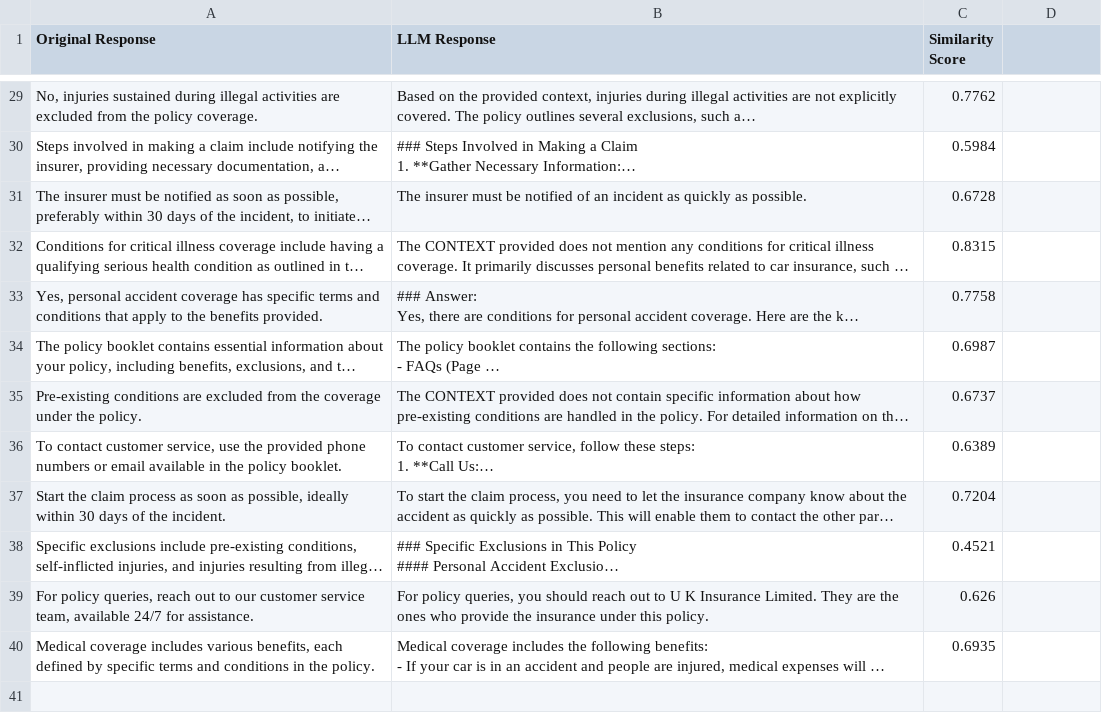
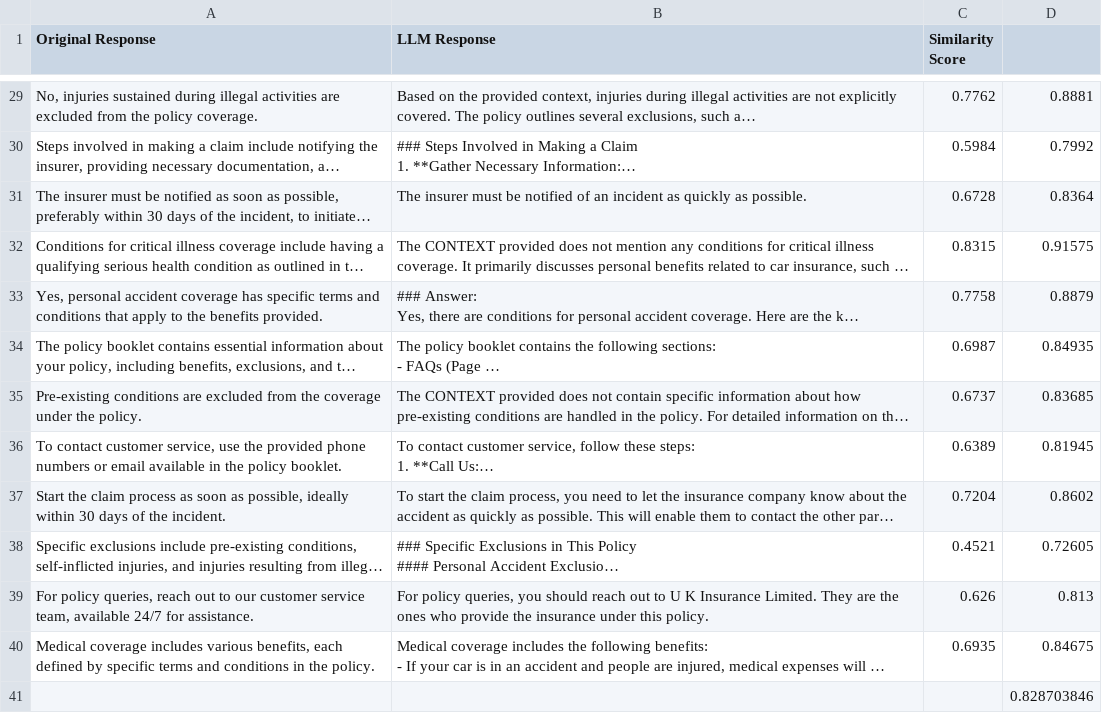
Before and after one commit to scienceLabwork/know-your-pdf, a CSV file: evaluation_metrics_llm_org_similarity.csv, drawn as a sheet; only a part is shown, gaps mark what is left out; long unchanged cells end in …; the diff covers the shown part only; the diff names each change by its address in the sheet, - before the commit and + after, or states it on an @@ line.

```diff
--- a/evaluation_metrics_llm_org_similarity.csv
+++ b/evaluation_metrics_llm_org_similarity.csv
-D29: (empty)
+D29: 0.8881
-D30: (empty)
+D30: 0.7992
-D31: (empty)
+D31: 0.8364
-D32: (empty)
+D32: 0.91575
-D33: (empty)
+D33: 0.8879
-D34: (empty)
+D34: 0.84935
-D35: (empty)
+D35: 0.83685
-D36: (empty)
+D36: 0.81945
-D37: (empty)
+D37: 0.8602
-D38: (empty)
+D38: 0.72605
-D39: (empty)
+D39: 0.813
-D40: (empty)
+D40: 0.84675
+row 41:  |  |  | 0.828703846
```
Also changed, not shown: 27 edited cells elsewhere in this file, 1 other file.
